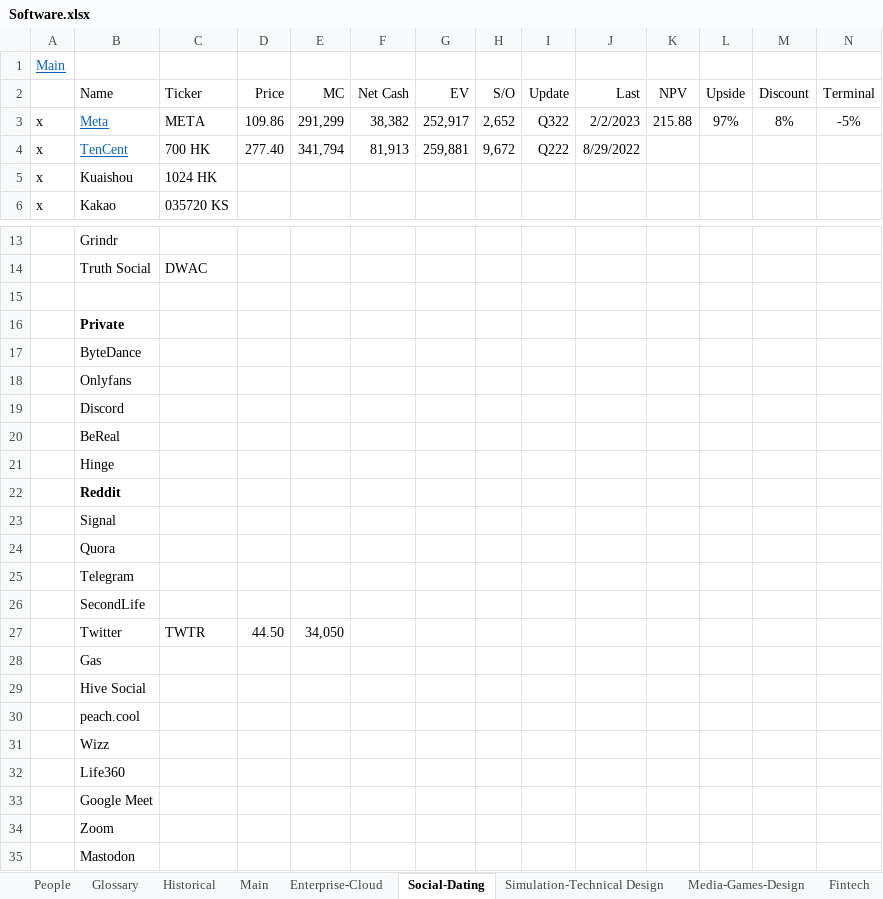
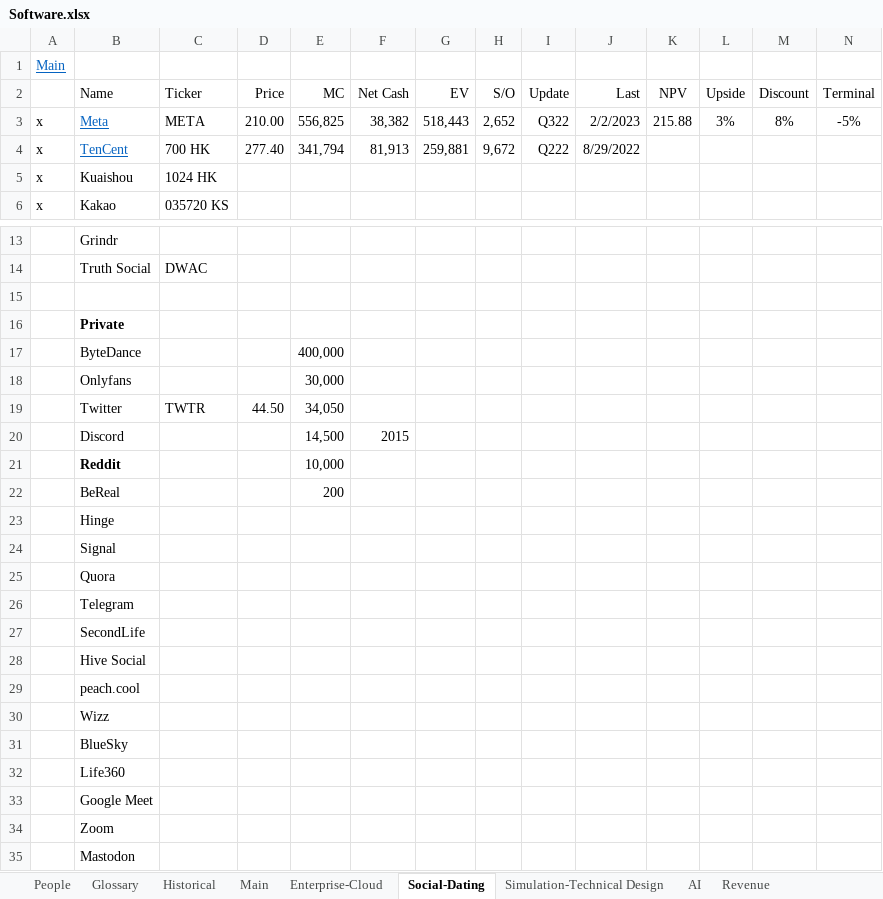
Before and after one commit to karlito786/stocks, an Excel workbook: Software.xlsx, sheet Social-Dating, drawn as a sheet; only a part is shown, gaps mark what is left out; values as stored, in another font and other column widths than the file's, no borders; removed rows and columns are numbered as before the commit, all else as after; rows hold the shown columns only; the diff names each change by its address in the sheet, - before the commit and + after, or states it on an @@ line.

```diff
--- a/Software.xlsx (sheet Social-Dating)
+++ b/Software.xlsx (sheet Social-Dating)
+sheet tab: AI
+sheet tab: Revenue
-D3 (Price): 109.86
+D3 (Price): 210.00
-E3 (MC): 291,299
+E3 (MC): 556,825
-G3 (EV): 252,917
+G3 (EV): 518,443
-L3 (Upside): 97%
+L3 (Upside): 3%
-E17 (MC): (empty)
+E17 (MC): 400,000
-E18 (MC): (empty)
+E18 (MC): 30,000
@@ row 27 moved to row 19: Twitter @@
-E20 (MC): (empty)
+E20 (MC): 14,500
-F20 (Net Cash): (empty)
+F20 (Net Cash): 2015
+row 21:  | Reddit |  |  | 10,000
-E22 (MC): (empty)
+E22 (MC): 200
-row 22:  | Reddit
-row 28:  | Gas
+row 31:  | BlueSky
```
Also changed, not shown: sheet Main, sheet Enterprise-Cloud, sheet Media-Games-Design, sheet Simulation-Technical Design, sheet Ecommerce, sheet Fintech, 3 more sheets, formulas that keep their value.
